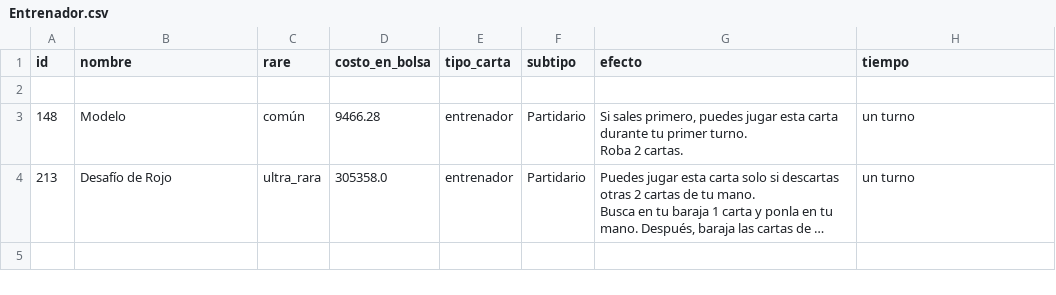
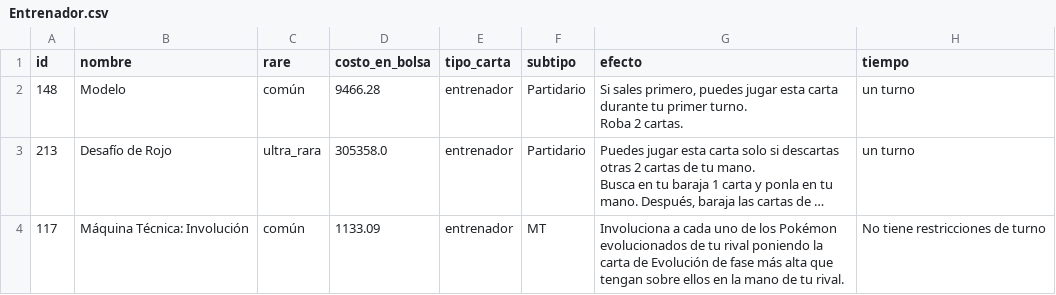
Before and after one commit to Danielfpg/Pokemon_Project, a CSV file: csv/Entrenador.csv, drawn as a sheet; long unchanged cells end in …; removed rows and columns are numbered as before the commit, all else as after; the diff names each change by its address in the sheet, - before the commit and + after, or states it on an @@ line.

Commit message:
solucion cartas pokemon add y new en pokemondb.db

```diff
--- a/csv/Entrenador.csv
+++ b/csv/Entrenador.csv
-row 2: (empty)
+row 4: 117 | Máquina Técnica: Involución | común | 1133.09 | entrenador | MT | Involuciona a cada uno de los Pokémon evolucionados de tu rival poniendo la carta de Evolución de fase más alta que tengan sobre ellos en la mano de tu rival. | No tiene restricciones de turno
```
Also changed, not shown: 6 other files.
